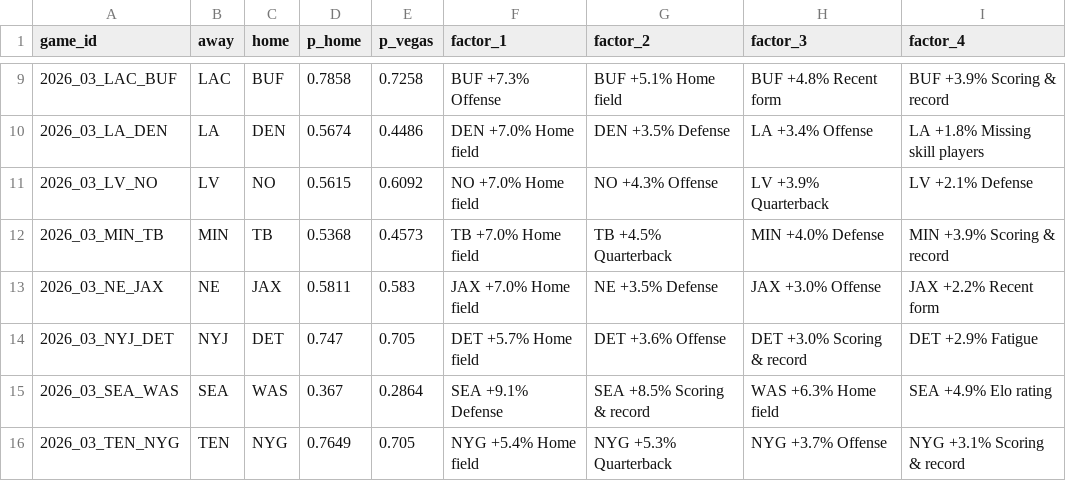
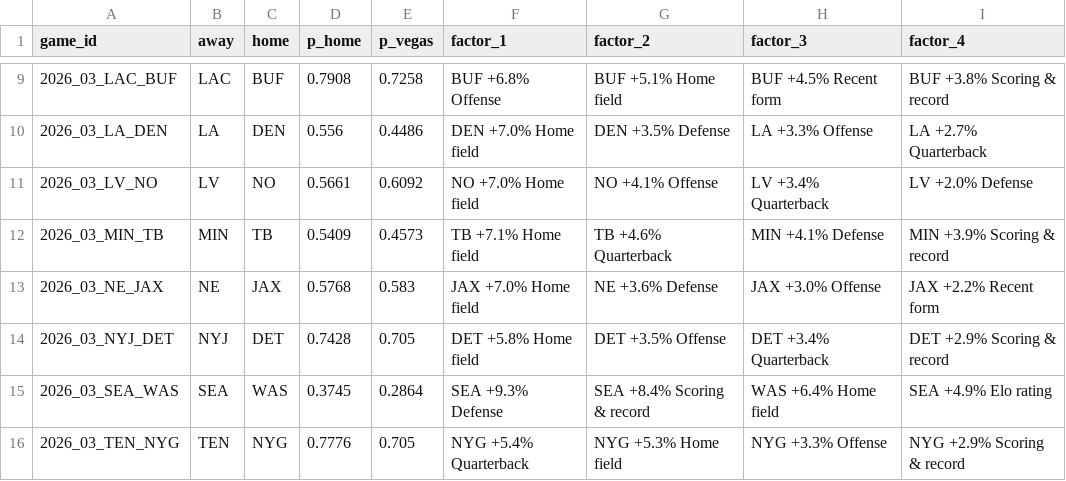
Before and after one commit to arinb44/NFLGamePredictorModel, a CSV file: reports/predictions/2026_week03.csv, drawn as a sheet; only a part is shown, gaps mark what is left out; the diff covers the shown part only.

Commit message:
Weight recent QB seasons more and make fatigue defense-focused

```diff
--- a/reports/predictions/2026_week03.csv
+++ b/reports/predictions/2026_week03.csv
@@ -9,8 +9,8 @@ game_id,away,home,p_home,p_vegas,factor_1,factor_2,factor_3,factor_4
-2026_03_LAC_BUF,LAC,BUF,0.7858,0.7258,BUF +7.3% Offense,BUF +5.1% Home field,BUF +4.8% Recent form,BUF +3.9% Scoring & record
-2026_03_LA_DEN,LA,DEN,0.5674,0.4486,DEN +7.0% Home field,DEN +3.5% Defense,LA +3.4% Offense,LA +1.8% Missing skill players
-2026_03_LV_NO,LV,NO,0.5615,0.6092,NO +7.0% Home field,NO +4.3% Offense,LV +3.9% Quarterback,LV +2.1% Defense
-2026_03_MIN_TB,MIN,TB,0.5368,0.4573,TB +7.0% Home field,TB +4.5% Quarterback,MIN +4.0% Defense,MIN +3.9% Scoring & record
-2026_03_NE_JAX,NE,JAX,0.5811,0.583,JAX +7.0% Home field,NE +3.5% Defense,JAX +3.0% Offense,JAX +2.2% Recent form
-2026_03_NYJ_DET,NYJ,DET,0.747,0.705,DET +5.7% Home field,DET +3.6% Offense,DET +3.0% Scoring & record,DET +2.9% Fatigue
-2026_03_SEA_WAS,SEA,WAS,0.367,0.2864,SEA +9.1% Defense,SEA +8.5% Scoring & record,WAS +6.3% Home field,SEA +4.9% Elo rating
-2026_03_TEN_NYG,TEN,NYG,0.7649,0.705,NYG +5.4% Home field,NYG +5.3% Quarterback,NYG +3.7% Offense,NYG +3.1% Scoring & record
+2026_03_LAC_BUF,LAC,BUF,0.7908,0.7258,BUF +6.8% Offense,BUF +5.1% Home field,BUF +4.5% Recent form,BUF +3.8% Scoring & record
+2026_03_LA_DEN,LA,DEN,0.556,0.4486,DEN +7.0% Home field,DEN +3.5% Defense,LA +3.3% Offense,LA +2.7% Quarterback
+2026_03_LV_NO,LV,NO,0.5661,0.6092,NO +7.0% Home field,NO +4.1% Offense,LV +3.4% Quarterback,LV +2.0% Defense
+2026_03_MIN_TB,MIN,TB,0.5409,0.4573,TB +7.1% Home field,TB +4.6% Quarterback,MIN +4.1% Defense,MIN +3.9% Scoring & record
+2026_03_NE_JAX,NE,JAX,0.5768,0.583,JAX +7.0% Home field,NE +3.6% Defense,JAX +3.0% Offense,JAX +2.2% Recent form
+2026_03_NYJ_DET,NYJ,DET,0.7428,0.705,DET +5.8% Home field,DET +3.5% Offense,DET +3.4% Quarterback,DET +2.9% Scoring & record
+2026_03_SEA_WAS,SEA,WAS,0.3745,0.2864,SEA +9.3% Defense,SEA +8.4% Scoring & record,WAS +6.4% Home field,SEA +4.9% Elo rating
+2026_03_TEN_NYG,TEN,NYG,0.7776,0.705,NYG +5.4% Quarterback,NYG +5.3% Home field,NYG +3.3% Offense,NYG +2.9% Scoring & record
```
Also changed, not shown: 32 edited cells elsewhere in this file, 8 other files.
